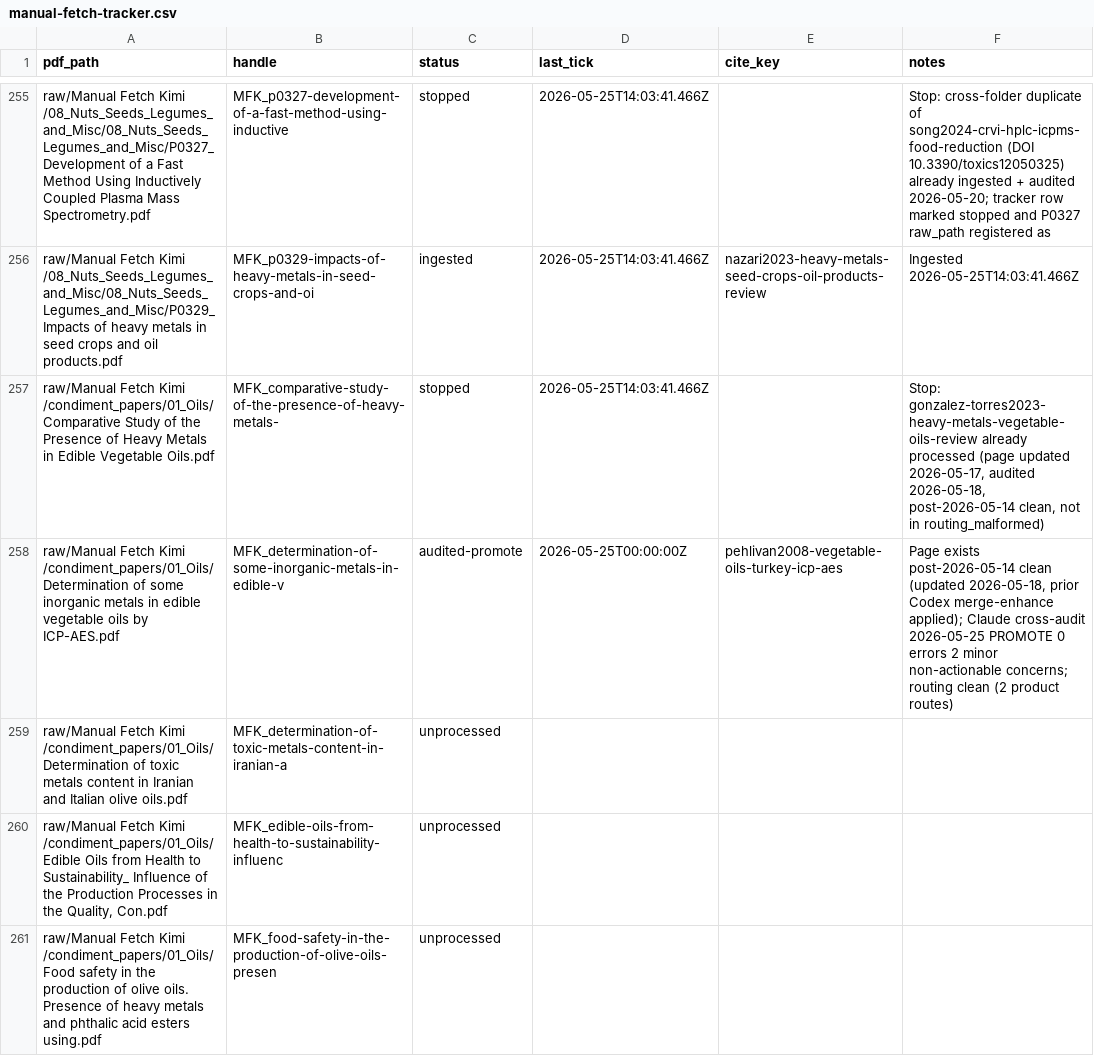
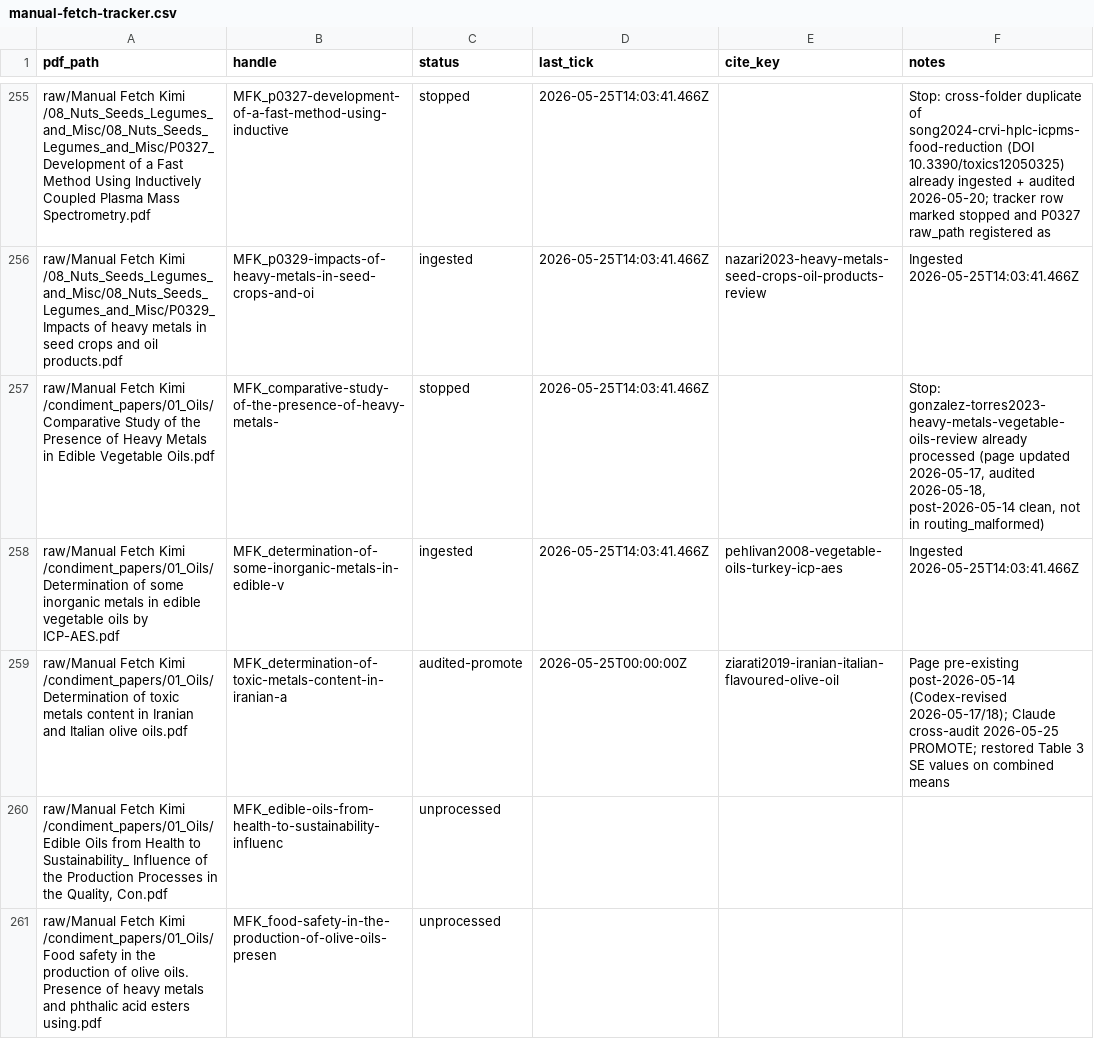
Before and after one commit to paleofoundation/heavymetalindex, a CSV file: data/evidence/autonomy/manual-fetch-tracker.csv, drawn as a sheet; only a part is shown, gaps mark what is left out.

```diff
--- a/data/evidence/autonomy/manual-fetch-tracker.csv
+++ b/data/evidence/autonomy/manual-fetch-tracker.csv
@@ -257,4 +257,4 @@ raw/Manual Fetch Kimi /08_Nuts_Seeds_Legumes_and_Misc/08_Nuts_Seeds_Legumes_and_
 raw/Manual Fetch Kimi /condiment_papers/01_Oils/Comparative Study of the Presence of Heavy Metals in Edible Vegetable Oils.pdf,MFK_comparative-study-of-the-presence-of-heavy-metals-,stopped,2026-05-25T14:03:41.466Z,,"Stop: gonzalez-torres2023-heavy-metals-vegetable-oils-review already processed (page updated 2026-05-17, audited 2026-05-18, post-2026-05-14 clean, not in routing_malformed)"
-raw/Manual Fetch Kimi /condiment_papers/01_Oils/Determination of some inorganic metals in edible vegetable oils by ICP-AES.pdf,MFK_determination-of-some-inorganic-metals-in-edible-v,audited-promote,2026-05-25T00:00:00Z,pehlivan2008-vegetable-oils-turkey-icp-aes,"Page exists post-2026-05-14 clean (updated 2026-05-18, prior Codex merge-enhance applied); Claude cross-audit 2026-05-25 PROMOTE 0 errors 2 minor non-actionable concerns; routing clean (2 product routes)"
-raw/Manual Fetch Kimi /condiment_papers/01_Oils/Determination of toxic metals content in Iranian and Italian olive oils.pdf,MFK_determination-of-toxic-metals-content-in-iranian-a,unprocessed,,,
+raw/Manual Fetch Kimi /condiment_papers/01_Oils/Determination of some inorganic metals in edible vegetable oils by ICP-AES.pdf,MFK_determination-of-some-inorganic-metals-in-edible-v,ingested,2026-05-25T14:03:41.466Z,pehlivan2008-vegetable-oils-turkey-icp-aes,Ingested 2026-05-25T14:03:41.466Z
+raw/Manual Fetch Kimi /condiment_papers/01_Oils/Determination of toxic metals content in Iranian and Italian olive oils.pdf,MFK_determination-of-toxic-metals-content-in-iranian-a,audited-promote,2026-05-25T00:00:00Z,ziarati2019-iranian-italian-flavoured-olive-oil,Page pre-existing post-2026-05-14 (Codex-revised 2026-05-17/18); Claude cross-audit 2026-05-25 PROMOTE; restored Table 3 SE values on combined means
 "raw/Manual Fetch Kimi /condiment_papers/01_Oils/Edible Oils from Health to Sustainability_ Influence of the Production Processes in the Quality, Con.pdf",MFK_edible-oils-from-health-to-sustainability-influenc,unprocessed,,,
```
Also changed, not shown: data/evidence/audit-queue.csv, 1 other file.
